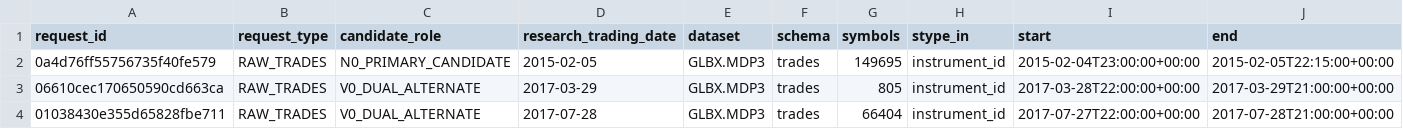
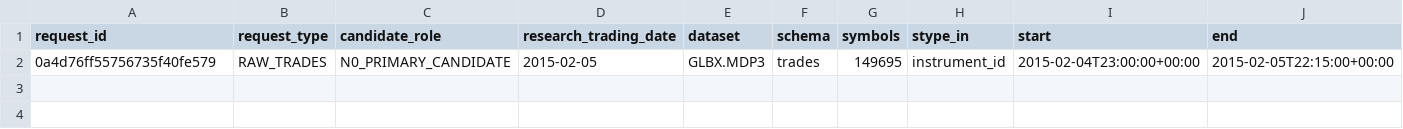
Before and after one commit to iagency971/twilio-voice-gateway, a CSV file: xau-final-results/comex_dev_rank1_dual_acquisition_v1/missing_requests.csv, drawn as a sheet; only a part is shown; rows hold the shown columns only; the diff names each change by its address in the sheet, - before the commit and + after, or states it on an @@ line.

```diff
--- a/xau-final-results/comex_dev_rank1_dual_acquisition_v1/missing_requests.csv
+++ b/xau-final-results/comex_dev_rank1_dual_acquisition_v1/missing_requests.csv
-row 3: 06610cec170650590cd663ca | RAW_TRADES | V0_DUAL_ALTERNATE | 2017-03-29 | GLBX.MDP3 | trades | 805 | instrument_id | 2017-03-28T22:00:00+00:00 | 2017-03-29T21:00:00+00:00
-row 4: 01038430e355d65828fbe711 | RAW_TRADES | V0_DUAL_ALTERNATE | 2017-07-28 | GLBX.MDP3 | trades | 66404 | instrument_id | 2017-07-27T22:00:00+00:00 | 2017-07-28T21:00:00+00:00
```
